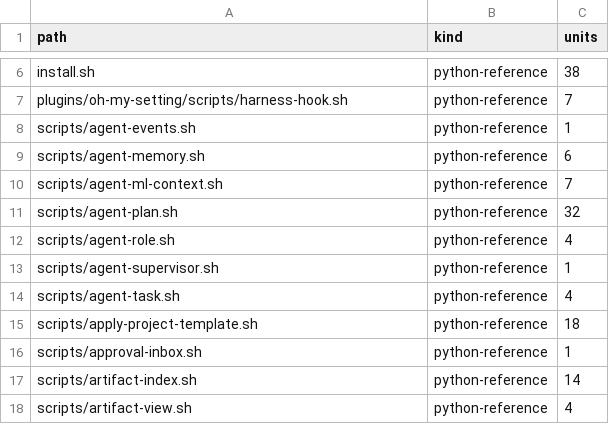
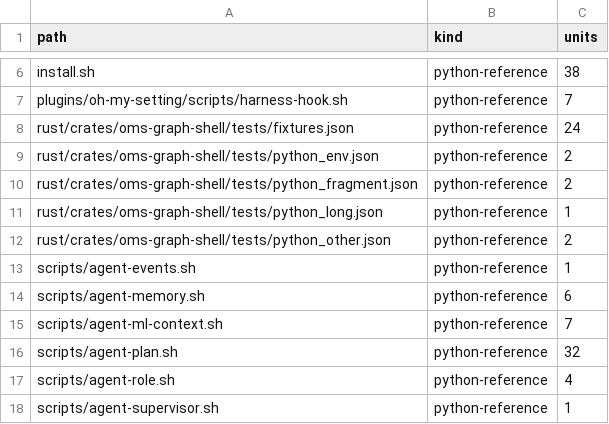
Before and after one commit to eightmm/oh-my-setting, a TSV file: migration/python-inventory.tsv, drawn as a sheet; only a part is shown, gaps mark what is left out; the shorter side is filled out with more unchanged rows.

Commit message:
build: integrate native Rust foundations and locked CI dependencies

```diff
--- a/migration/python-inventory.tsv
+++ b/migration/python-inventory.tsv
@@ -7,2 +7,7 @@ install.sh	python-reference	38
 plugins/oh-my-setting/scripts/harness-hook.sh	python-reference	7
+rust/crates/oms-graph-shell/tests/fixtures.json	python-reference	24
+rust/crates/oms-graph-shell/tests/python_env.json	python-reference	2
+rust/crates/oms-graph-shell/tests/python_fragment.json	python-reference	2
+rust/crates/oms-graph-shell/tests/python_long.json	python-reference	1
+rust/crates/oms-graph-shell/tests/python_other.json	python-reference	2
 scripts/agent-events.sh	python-reference	1
```
Also changed, not shown: 9 other files.
